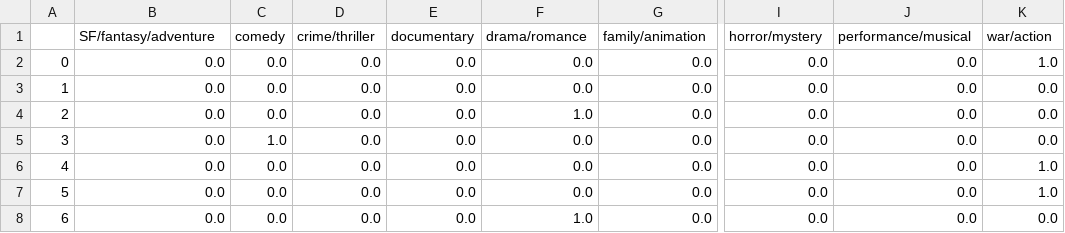
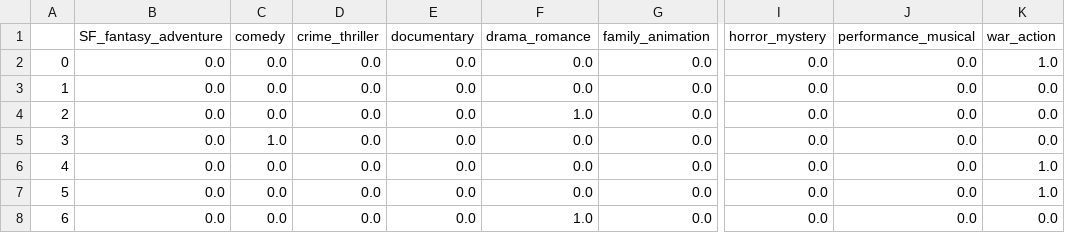
Before and after one commit to cyh132/movie, a CSV file: data/genre.csv (was genre.csv), drawn as a sheet; only a part is shown, gaps mark what is left out; the diff names each change by its address in the sheet, - before the commit and + after, or states it on an @@ line.

```diff
--- a/genre.csv
+++ b/data/genre.csv
-B1: SF/fantasy/adventure
+B1: SF_fantasy_adventure
-D1: crime/thriller
+D1: crime_thriller
-F1: drama/romance
+F1: drama_romance
-G1: family/animation
+G1: family_animation
-I1: horror/mystery
+I1: horror_mystery
-J1: performance/musical
+J1: performance_musical
-K1: war/action
+K1: war_action
```
Also changed, not shown: 56 other files.
